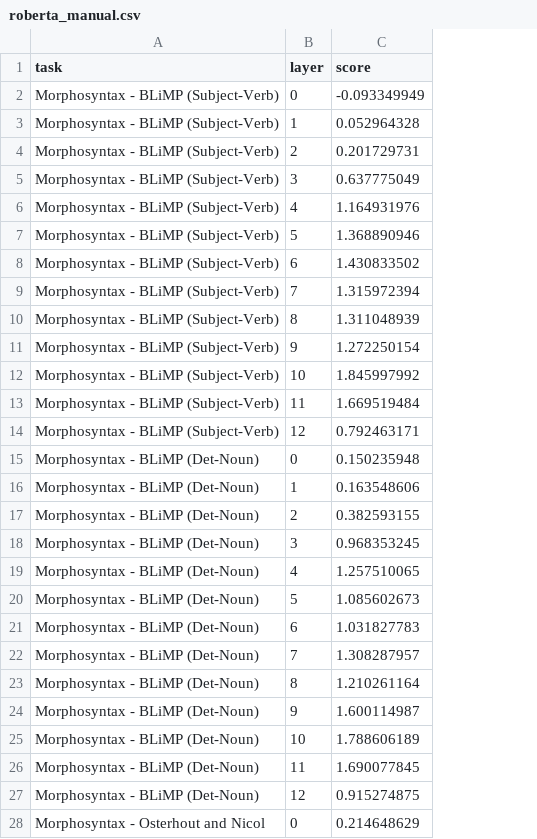
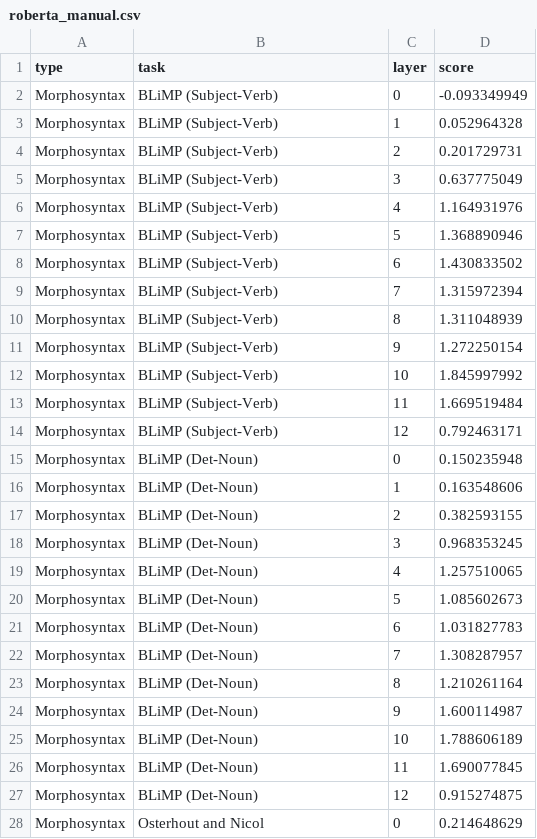
Before and after one commit to SPOClab-ca/layerwise-anomaly, a CSV file: plotting/roberta_manual.csv, drawn as a sheet; only a part is shown; addresses are those after the commit; the diff covers the shown part only; the diff names each change by its address in the sheet, - before the commit and + after, or states it on an @@ line.

```diff
--- a/plotting/roberta_manual.csv
+++ b/plotting/roberta_manual.csv
+column A (type), rows 2-28: all Morphosyntax
-B2:B14 (task): Morphosyntax - BLiMP (Subject-Verb)
+B2:B14 (task): BLiMP (Subject-Verb)
-B15:B27 (task): Morphosyntax - BLiMP (Det-Noun)
+B15:B27 (task): BLiMP (Det-Noun)
-B28 (task): Morphosyntax - Osterhout and Nicol
+B28 (task): Osterhout and Nicol
```
Also changed, not shown: 129 edited cells elsewhere in this file, 3 other files.
